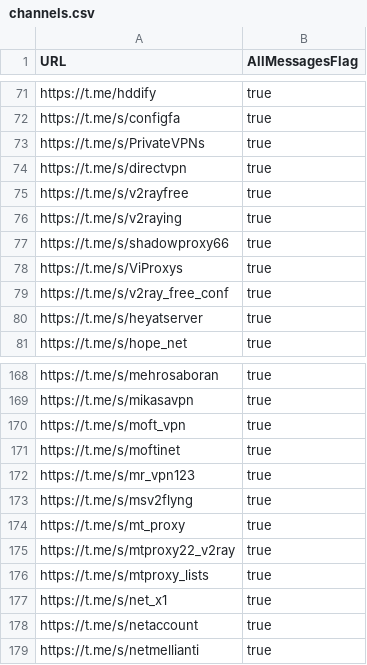
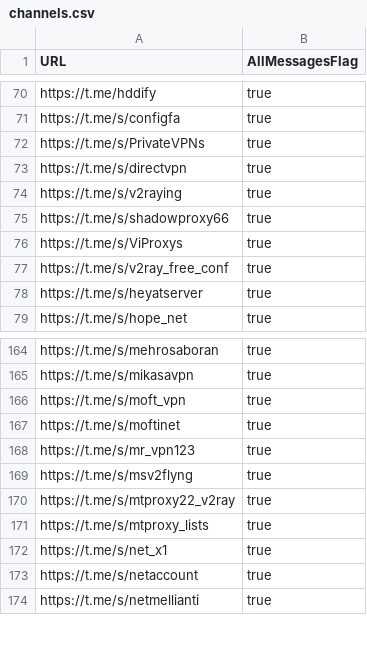
Before and after one commit to sakha1370/V2rayCollector, a CSV file: channels.csv, drawn as a sheet; only a part is shown, gaps mark what is left out; the diff covers the shown part only; the diff names each change by its address in the sheet, - before the commit and + after, or states it on an @@ line.

```diff
--- a/channels.csv
+++ b/channels.csv
-row 75: https://t.me/s/v2rayfree | true
-row 174: https://t.me/s/mt_proxy | true
```
Also changed, not shown: 7 removed rows elsewhere in this file, 8 other files.
